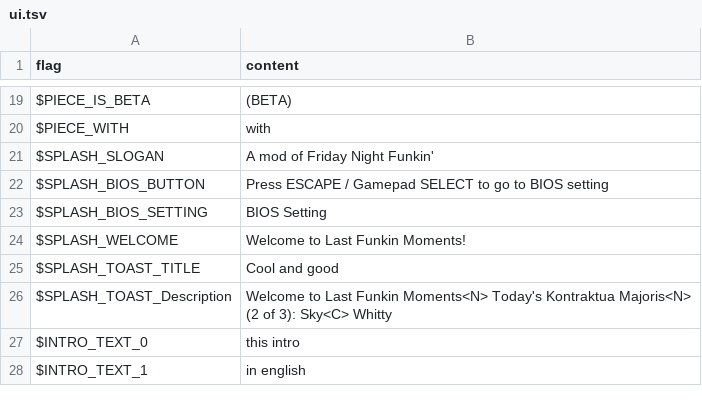
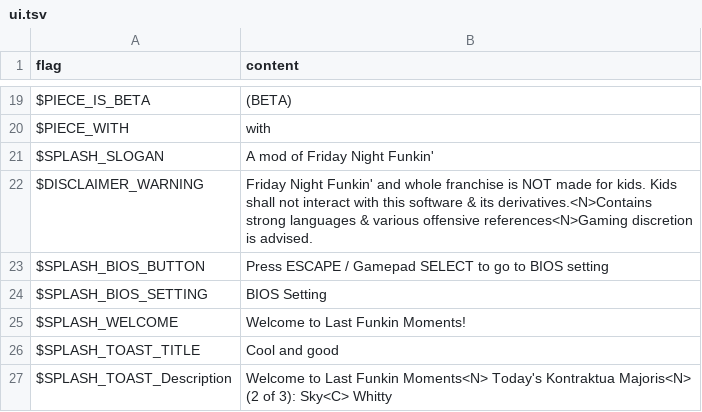
Before and after one commit to Perkedel/Kaded-fnf-mods, a TSV file: assets/locales/en-US/ui.tsv, drawn as a sheet; only a part is shown, gaps mark what is left out; the shorter side is filled out with more unchanged rows.

```diff
--- a/assets/locales/en-US/ui.tsv
+++ b/assets/locales/en-US/ui.tsv
@@ -21,2 +21,3 @@ $PIECE_WITH	with
 $SPLASH_SLOGAN	A mod of Friday Night Funkin'
+$DISCLAIMER_WARNING	Friday Night Funkin' and whole franchise is NOT made for kids. Kids shall not interact with this software & its derivatives.<N>Contains strong languages & various offensive references<N>Gaming discretion is advised.
 $SPLASH_BIOS_BUTTON	Press ESCAPE / Gamepad SELECT to go to BIOS setting
```
Also changed, not shown: assets/locales/id-ID/ui.tsv, 4 other files.
